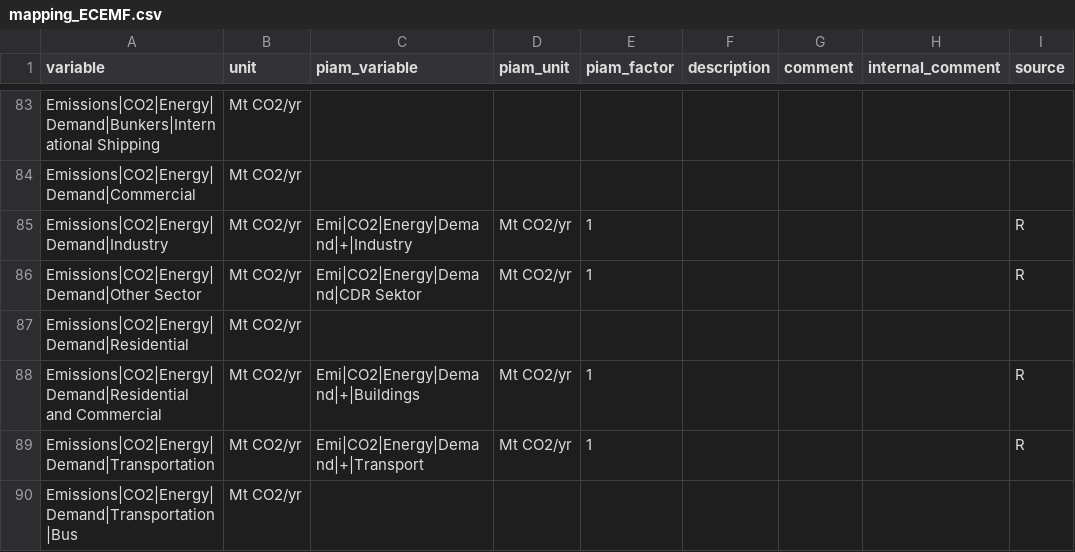
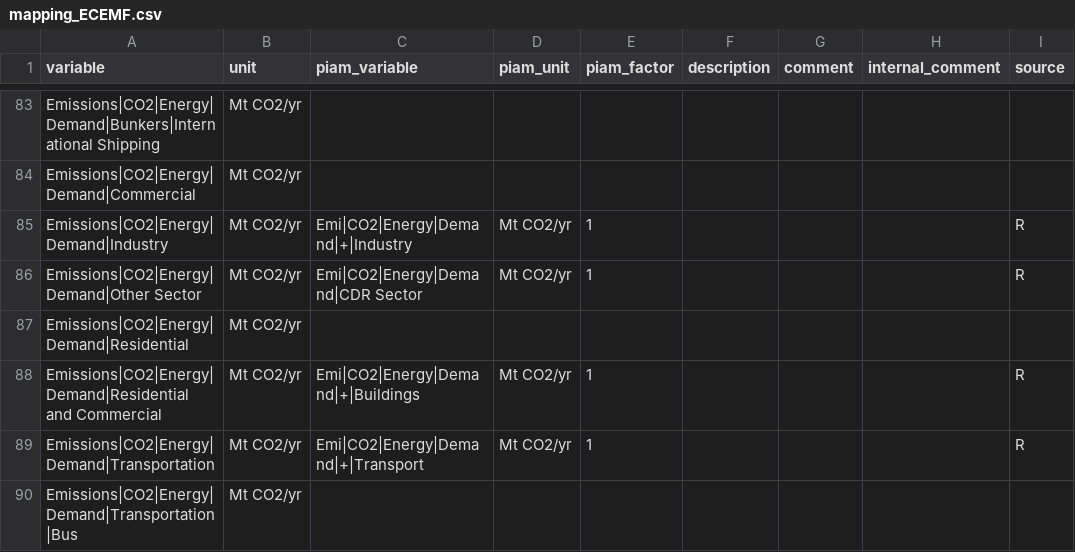
Before and after one commit to tonnrueter/piamInterfaces, a CSV file: inst/mappings/mapping_ECEMF.csv, drawn as a sheet; only a part is shown, gaps mark what is left out.

Commit message:
Correct typo

```diff
--- a/inst/mappings/mapping_ECEMF.csv
+++ b/inst/mappings/mapping_ECEMF.csv
@@ -85,3 +85,3 @@ Emissions|CO2|Energy|Demand|Commercial;Mt CO2/yr;;;;;;;
 Emissions|CO2|Energy|Demand|Industry;Mt CO2/yr;Emi|CO2|Energy|Demand|+|Industry;Mt CO2/yr;1;;;;R
-Emissions|CO2|Energy|Demand|Other Sector;Mt CO2/yr;Emi|CO2|Energy|Demand|CDR Sektor;Mt CO2/yr;1;;;;R
+Emissions|CO2|Energy|Demand|Other Sector;Mt CO2/yr;Emi|CO2|Energy|Demand|CDR Sector;Mt CO2/yr;1;;;;R
 Emissions|CO2|Energy|Demand|Residential;Mt CO2/yr;;;;;;;
```
Also changed, not shown: inst/mappings/mapping_ESABCC.csv, inst/renamed_piam_variables.csv, 1 other file.
